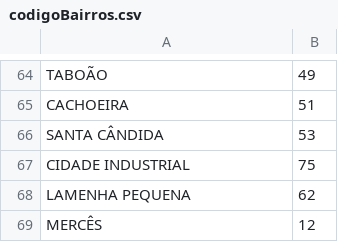
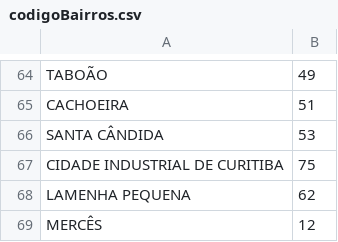
Before and after one commit to LeonardooBecker/streamlit, a CSV file: codigoBairros.csv, drawn as a sheet; only a part is shown, gaps mark what is left out.

```diff
--- a/codigoBairros.csv
+++ b/codigoBairros.csv
@@ -66,3 +66,3 @@ CACHOEIRA, 51
 SANTA CÂNDIDA, 53
-CIDADE INDUSTRIAL, 75
+CIDADE INDUSTRIAL DE CURITIBA, 75
 LAMENHA PEQUENA, 62
```
Also changed, not shown: 3 other files.
